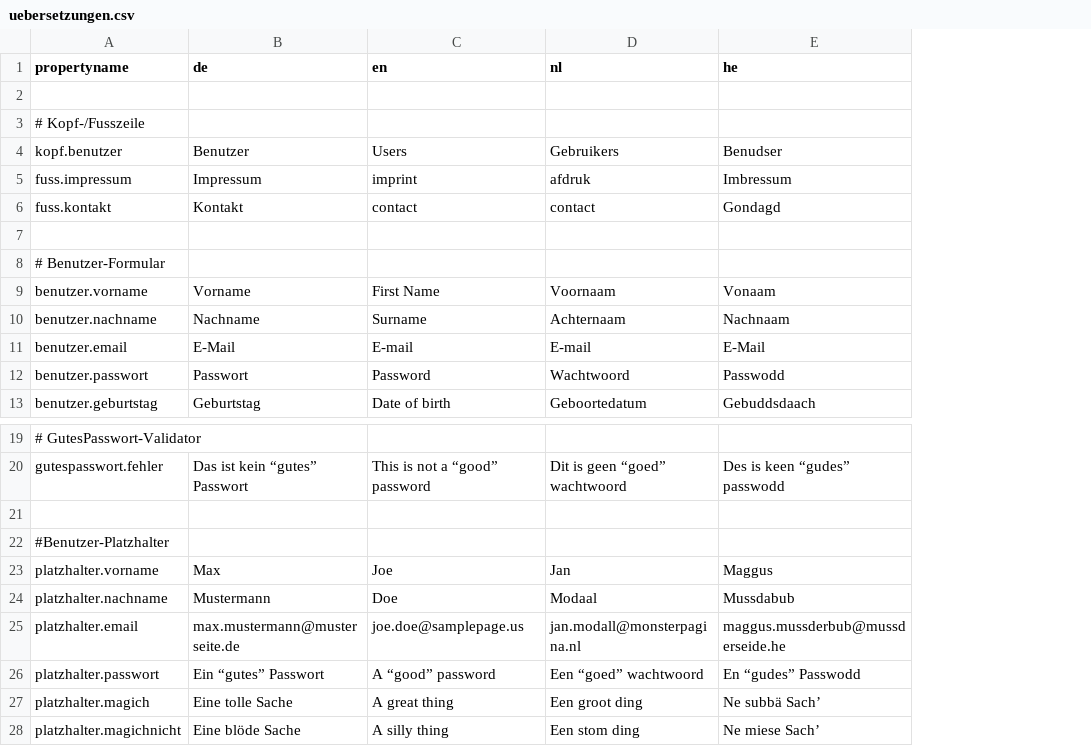
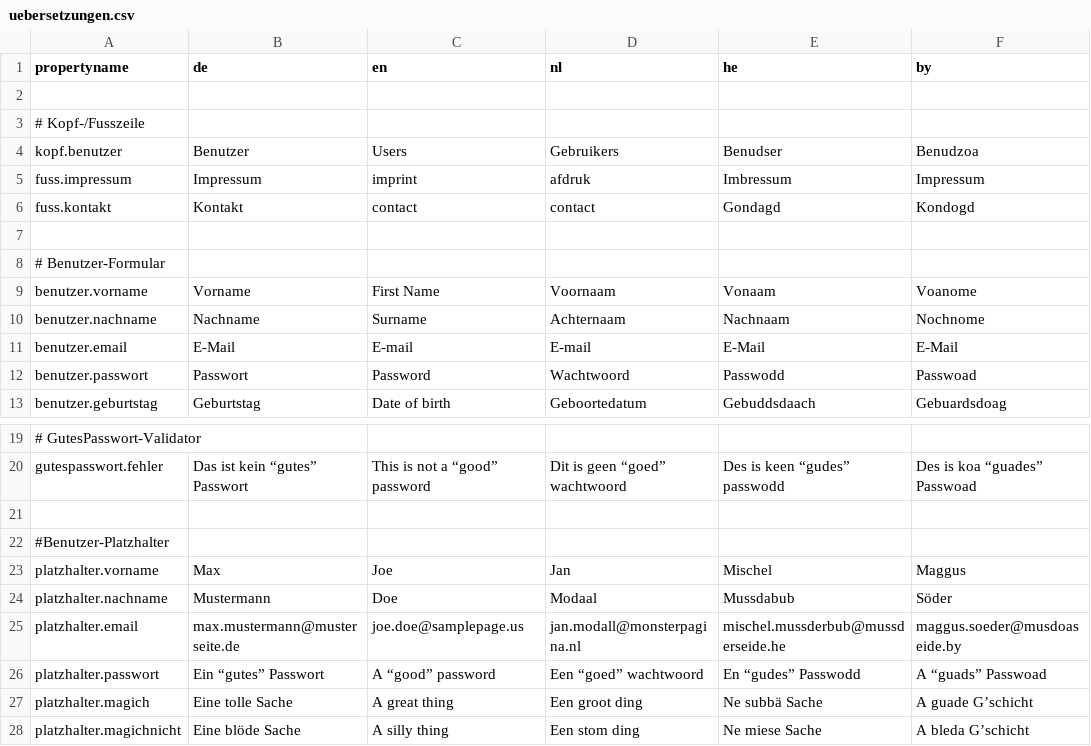
Before and after one commit to djthomann/MI-Fahrzentrale, a CSV file: uebersetzungen.csv, drawn as a sheet; only a part is shown, gaps mark what is left out; the diff names each change by its address in the sheet, - before the commit and + after, or states it on an @@ line.

```diff
--- a/uebersetzungen.csv
+++ b/uebersetzungen.csv
+column F (by), rows 4-13: Benudzoa | Impressum | Kondogd |  |  | Voanome | Nochnome | E-Mail | Passwoad | Gebuardsdoag; rows 20-28: Des is koa “guades” Passwoad |  |  | Maggus | Söder | maggus.soeder@musdoaseide.by | A “guads” Passwoad | A guade G’schicht | A bleda G’schicht
-E23 (he): Maggus
+E23 (he): Mischel
-E25 (he): maggus.mussderbub@mussderseide.he
+E25 (he): mischel.mussderbub@mussderseide.he
-E27 (he): Ne subbä Sach’
+E27 (he): Ne subbä Sache
-E28 (he): Ne miese Sach’
+E28 (he): Ne miese Sache
```
Also changed, not shown: 2 other files.
